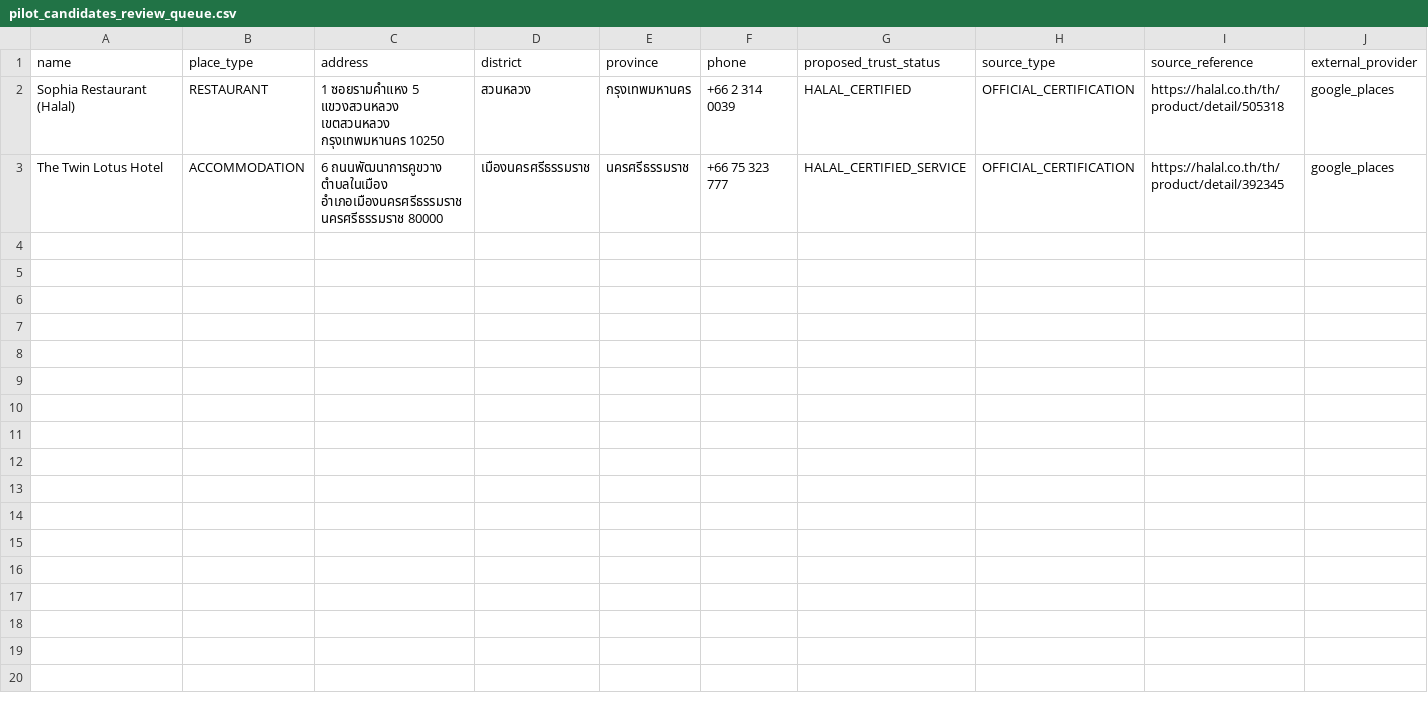
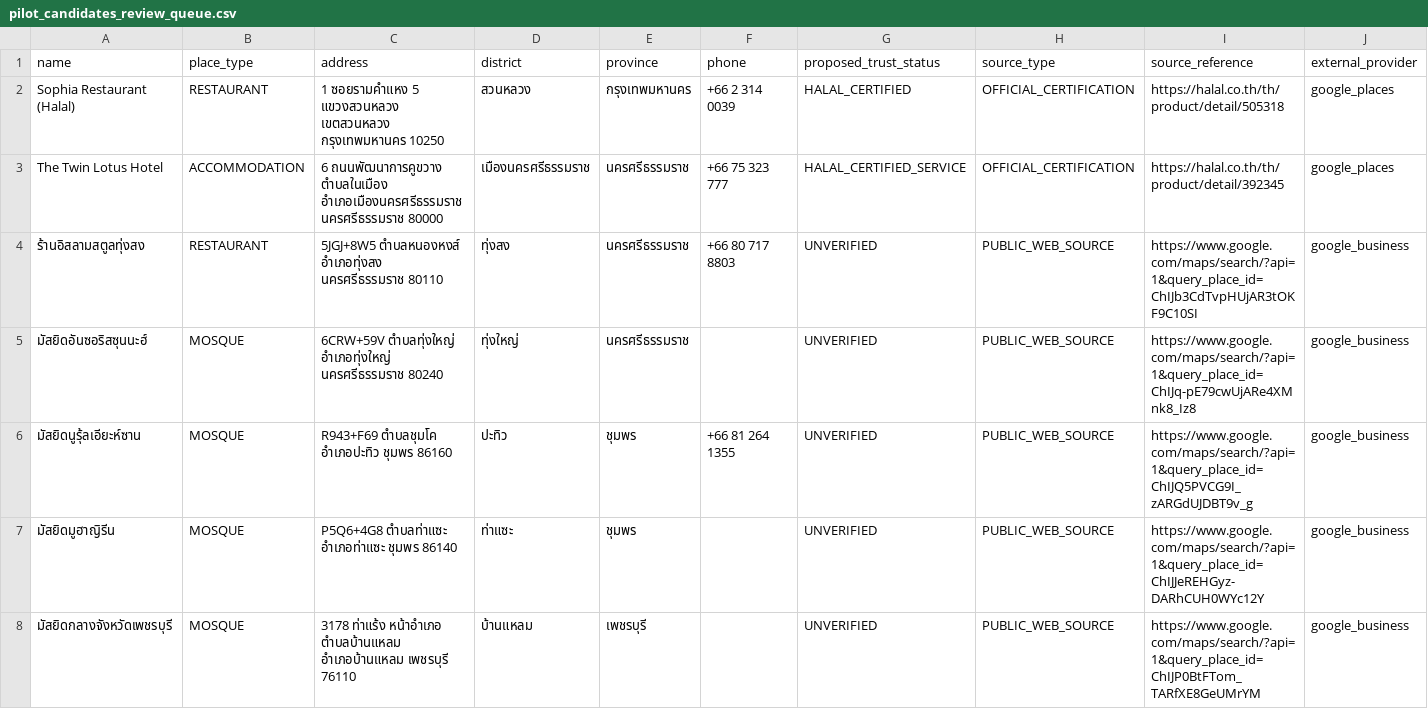
Before and after one commit to swansook-cyber/Vela-Muslim-Travel, a CSV file: database/seeds/pilot_candidates_review_queue.csv, drawn as a sheet; only a part is shown; rows hold the shown columns only; the diff covers the shown part only; the diff names each change by its address in the sheet, - before the commit and + after, or states it on an @@ line.

Commit message:
data: expand real-world pilot candidate corridor

```diff
--- a/database/seeds/pilot_candidates_review_queue.csv
+++ b/database/seeds/pilot_candidates_review_queue.csv
+row 4: ร้านอิสลามสตูลทุ่งสง | RESTAURANT | 5JGJ+8W5 ตำบลหนองหงส์ อำเภอทุ่งสง นครศรีธรรมราช 80110 | ทุ่งสง | นครศรีธรรมราช | +66 80 717 8803 | UNVERIFIED | PUBLIC_WEB_SOURCE | https://www.google.com/maps/search/?api=1&query_place_id=ChIJb3CdTvpHUjAR3tOKF9C10SI | google_business
+row 5: มัสยิดอันซอริสซุนนะฮ์ | MOSQUE | 6CRW+59V ตำบลทุ่งใหญ่ อำเภอทุ่งใหญ่ นครศรีธรรมราช 80240 | ทุ่งใหญ่ | นครศรีธรรมราช |  | UNVERIFIED | PUBLIC_WEB_SOURCE | https://www.google.com/maps/search/?api=1&query_place_id=ChIJq-pE79cwUjARe4XMnk8_Iz8 | google_business
+row 6: มัสยิดนูรุ้ลเอียะห์ซาน | MOSQUE | R943+F69 ตำบลชุมโค อำเภอปะทิว ชุมพร 86160 | ปะทิว | ชุมพร | +66 81 264 1355 | UNVERIFIED | PUBLIC_WEB_SOURCE | https://www.google.com/maps/search/?api=1&query_place_id=ChIJQ5PVCG9I_zARGdUJDBT9v_g | google_business
+row 7: มัสยิดมูฮาญิรีน | MOSQUE | P5Q6+4G8 ตำบลท่าแซะ อำเภอท่าแซะ ชุมพร 86140 | ท่าแซะ | ชุมพร |  | UNVERIFIED | PUBLIC_WEB_SOURCE | https://www.google.com/maps/search/?api=1&query_place_id=ChIJJeREHGyz-DARhCUH0WYc12Y | google_business
+row 8: มัสยิดกลางจังหวัดเพชรบุรี | MOSQUE | 3178 ท่าแร้ง หน้าอำเภอ ตำบลบ้านแหลม อำเภอบ้านแหลม เพชรบุรี 76110 | บ้านแหลม | เพชรบุรี |  | UNVERIFIED | PUBLIC_WEB_SOURCE | https://www.google.com/maps/search/?api=1&query_place_id=ChIJP0BtFTom_TARfXE8GeUMrYM | google_business
```
Also changed, not shown: 5 added rows elsewhere in this file, 3 other files.
